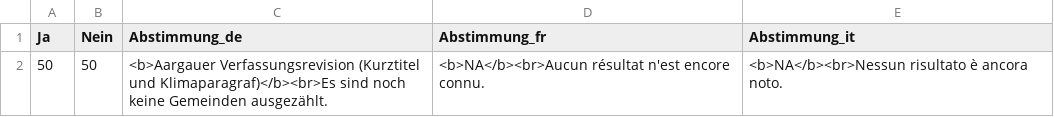
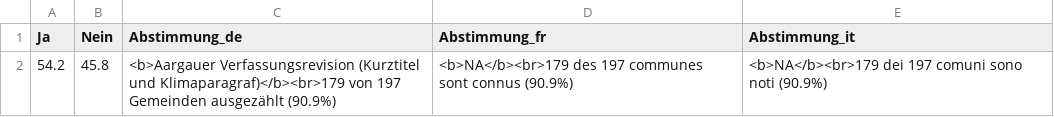
Before and after one commit to awp-finanznachrichten/lena_juni2024, a CSV file: Output_Overviews/Uebersicht_dw_AG.csv, drawn as a sheet; removed rows and columns are numbered as before the commit, all else as after; the diff names each change by its address in the sheet, - before the commit and + after, or states it on an @@ line.

```diff
--- a/Output_Overviews/Uebersicht_dw_AG.csv
+++ b/Output_Overviews/Uebersicht_dw_AG.csv
-row 2: 50 | 50 | <b>Aargauer Verfassungsrevision (Kurztitel und Klimaparagraf)</b><br>Es sind noch keine Gemeinden ausgezählt. | <b>NA</b><br>Aucun résultat n'est encore connu. | <b>NA</b><br>Nessun risultato è ancora noto.
+row 2: 54.2 | 45.8 | <b>Aargauer Verfassungsrevision (Kurztitel und Klimaparagraf)</b><br>179 von 197 Gemeinden ausgezählt (90.9%) | <b>NA</b><br>179 des 197 communes sont connus (90.9%) | <b>NA</b><br>179 dei 197 comuni sono noti (90.9%)
```
Also changed, not shown: Output_Overviews/Uebersicht_dw_BL.csv, Output_Overviews/Uebersicht_dw_SZ.csv, 3 other files.
